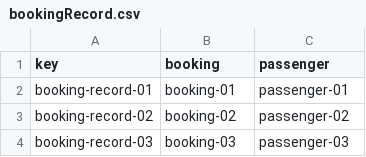
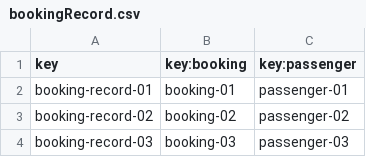
Before and after one commit to marrivbec/gii-is-DP2-C1.033, a CSV file: src/main/resources/WEB-INF/data/sample/bookingRecord.csv, drawn as a sheet; only a part is shown.

```diff
--- a/src/main/resources/WEB-INF/data/sample/bookingRecord.csv
+++ b/src/main/resources/WEB-INF/data/sample/bookingRecord.csv
@@ -1,2 +1,2 @@
-key,booking,passenger
+key,key:booking,key:passenger
 booking-record-01,booking-01,passenger-01
```
Also changed, not shown: src/main/resources/WEB-INF/data/sample/passenger.csv, 1 other file.
